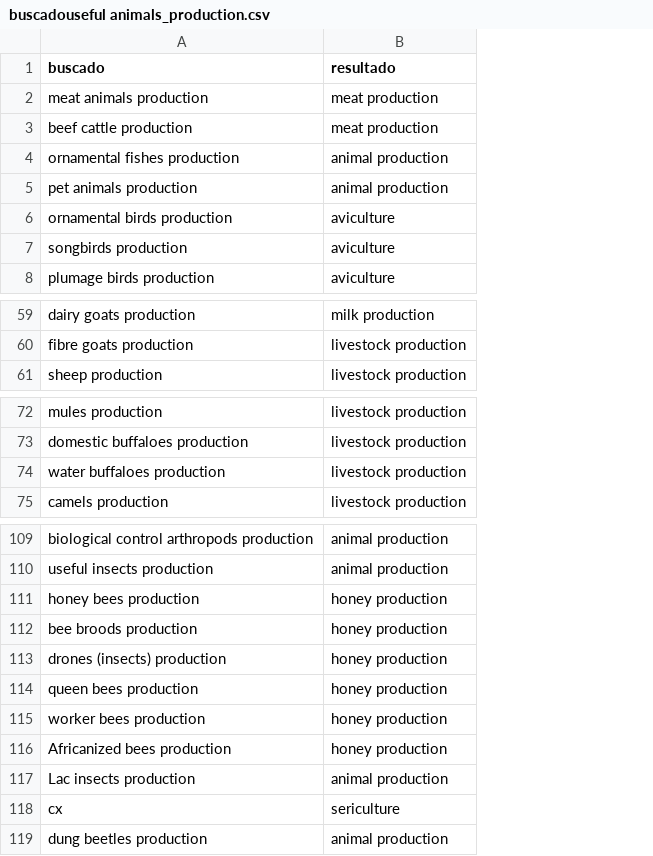
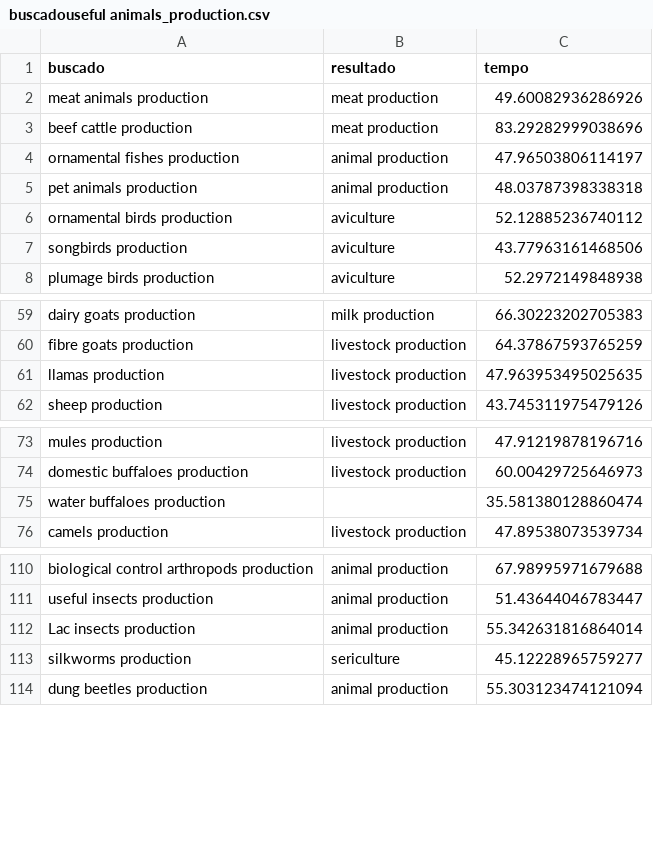
Before and after one commit to manuelfernandezmiguez/TFG_Agrovoc, a CSV file: csvs/buscadouseful animals_production.csv, drawn as a sheet; only a part is shown, gaps mark what is left out; removed rows and columns are numbered as before the commit, all else as after; the diff covers the shown part only; the diff names each change by its address in the sheet, - before the commit and + after, or states it on an @@ line.

```diff
--- a/csvs/buscadouseful animals_production.csv
+++ b/csvs/buscadouseful animals_production.csv
+column C (tempo), rows 2-8: 49.60082936286926 | 83.29282999038696 | 47.96503806114197 | 48.03787398338318 | 52.12885236740112 | 43.77963161468506 | 52.2972149848938; rows 59-60: 66.30223202705383 | 64.37867593765259; row 62: 43.745311975479126; rows 73-76: 47.91219878196716 | 60.00429725646973 | 35.581380128860474 | 47.89538073539734; rows 110-114: 67.98995971679688 | 51.43644046783447 | 55.342631816864014 | 45.12228965759277 | 55.303123474121094
+row 61: llamas production | livestock production | 47.963953495025635
-B75 (resultado): livestock production
+B75 (resultado): (empty)
-row 111: honey bees production | honey production
-row 112: bee broods production | honey production
-row 113: drones (insects) production | honey production
-row 114: queen bees production | honey production
-row 115: worker bees production | honey production
-row 116: Africanized bees production | honey production
-A113 (buscado): cx
+A113 (buscado): silkworms production
```
Also changed, not shown: 1 edited cell elsewhere in this file, csvs/buscadouseful animals_housing.csv, csvs/crops.csv, 54 other files.
